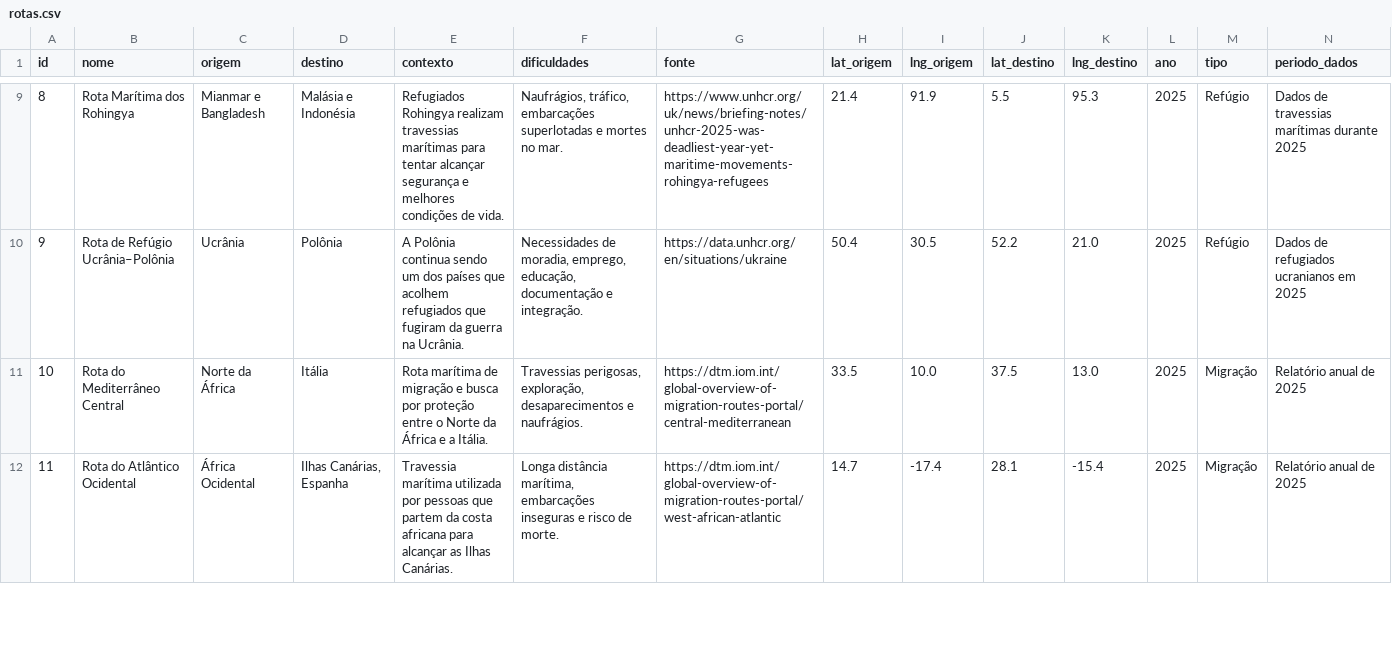
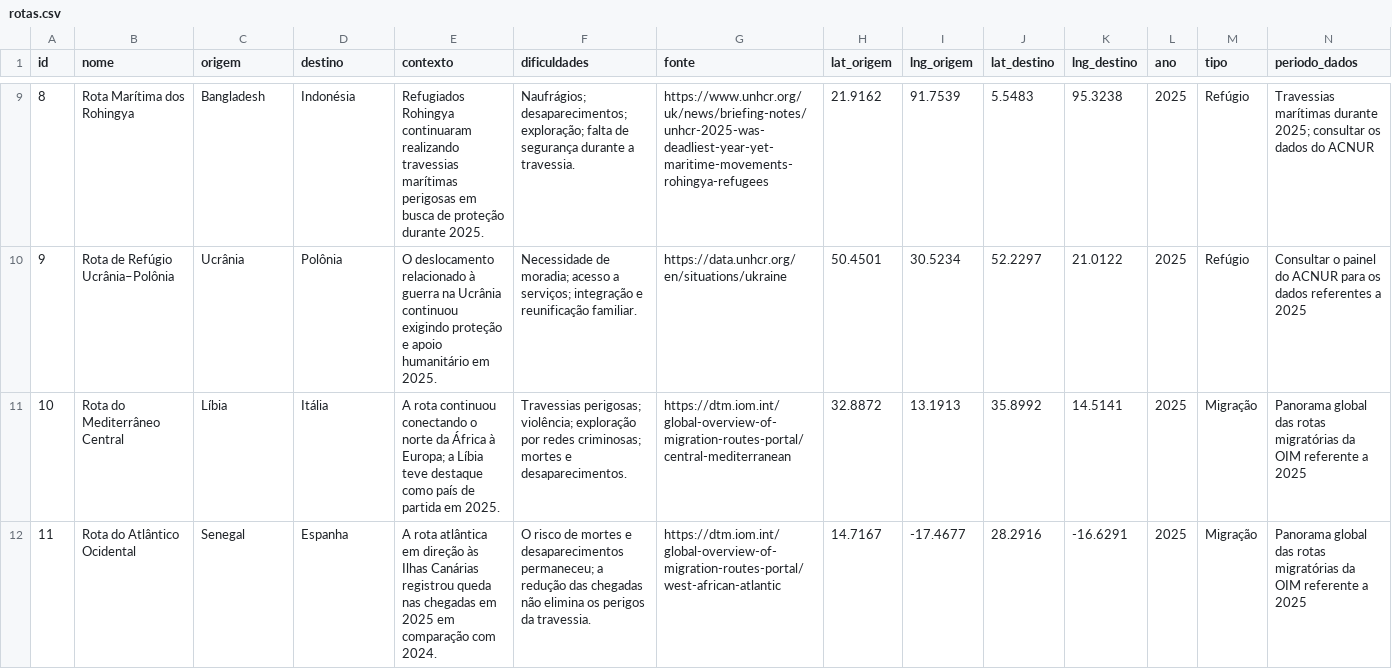
Before and after one commit to yurizindazo/CIARTEC, a CSV file: dados/rotas.csv, drawn as a sheet; only a part is shown, gaps mark what is left out; the diff covers the shown part only.

```diff
--- a/dados/rotas.csv
+++ b/dados/rotas.csv
@@ -9,4 +9,4 @@ id,nome,origem,destino,contexto,dificuldades,fonte,lat_origem,lng_origem,lat_des
-8,"Rota Marítima dos Rohingya","Mianmar e Bangladesh","Malásia e Indonésia","Refugiados Rohingya realizam travessias marítimas para tentar alcançar segurança e melhores condições de vida.","Naufrágios, tráfico, embarcações superlotadas e mortes no mar.","https://www.unhcr.org/uk/news/briefing-notes/unhcr-2025-was-deadliest-year-yet-maritime-movements-rohingya-refugees",21.4,91.9,5.5,95.3,2025,"Refúgio","Dados de travessias marítimas durante 2025"
-9,"Rota de Refúgio Ucrânia–Polônia","Ucrânia","Polônia","A Polônia continua sendo um dos países que acolhem refugiados que fugiram da guerra na Ucrânia.","Necessidades de moradia, emprego, educação, documentação e integração.","https://data.unhcr.org/en/situations/ukraine",50.4,30.5,52.2,21.0,2025,"Refúgio","Dados de refugiados ucranianos em 2025"
-10,"Rota do Mediterrâneo Central","Norte da África","Itália","Rota marítima de migração e busca por proteção entre o Norte da África e a Itália.","Travessias perigosas, exploração, desaparecimentos e naufrágios.","https://dtm.iom.int/global-overview-of-migration-routes-portal/central-mediterranean",33.5,10.0,37.5,13.0,2025,"Migração","Relatório anual de 2025"
-11,"Rota do Atlântico Ocidental","África Ocidental","Ilhas Canárias, Espanha","Travessia marítima utilizada por pessoas que partem da costa africana para alcançar as Ilhas Canárias.","Longa distância marítima, embarcações inseguras e risco de morte.","https://dtm.iom.int/global-overview-of-migration-routes-portal/west-african-atlantic",14.7,-17.4,28.1,-15.4,2025,"Migração","Relatório anual de 2025"
+8,"Rota Marítima dos Rohingya","Bangladesh","Indonésia","Refugiados Rohingya continuaram realizando travessias marítimas perigosas em busca de proteção durante 2025.","Naufrágios; desaparecimentos; exploração; falta de segurança durante a travessia.","https://www.unhcr.org/uk/news/briefing-notes/unhcr-2025-was-deadliest-year-yet-maritime-movements-rohingya-refugees",21.9162,91.7539,5.5483,95.3238,2025,"Refúgio","Travessias marítimas durante 2025; consultar os dados do ACNUR"
+9,"Rota de Refúgio Ucrânia–Polônia","Ucrânia","Polônia","O deslocamento relacionado à guerra na Ucrânia continuou exigindo proteção e apoio humanitário em 2025.","Necessidade de moradia; acesso a serviços; integração e reunificação familiar.","https://data.unhcr.org/en/situations/ukraine",50.4501,30.5234,52.2297,21.0122,2025,"Refúgio","Consultar o painel do ACNUR para os dados referentes a 2025"
+10,"Rota do Mediterrâneo Central","Líbia","Itália","A rota continuou conectando o norte da África à Europa; a Líbia teve destaque como país de partida em 2025.","Travessias perigosas; violência; exploração por redes criminosas; mortes e desaparecimentos.","https://dtm.iom.int/global-overview-of-migration-routes-portal/central-mediterranean",32.8872,13.1913,35.8992,14.5141,2025,"Migração","Panorama global das rotas migratórias da OIM referente a 2025"
+11,"Rota do Atlântico Ocidental","Senegal","Espanha","A rota atlântica em direção às Ilhas Canárias registrou queda nas chegadas em 2025 em comparação com 2024.","O risco de mortes e desaparecimentos permaneceu; a redução das chegadas não elimina os perigos da travessia.","https://dtm.iom.int/global-overview-of-migration-routes-portal/west-african-atlantic",14.7167,-17.4677,28.2916,-16.6291,2025,"Migração","Panorama global das rotas migratórias da OIM referente a 2025"
```
Also changed, not shown: 119 edited cells elsewhere in this file, 8 other files.
